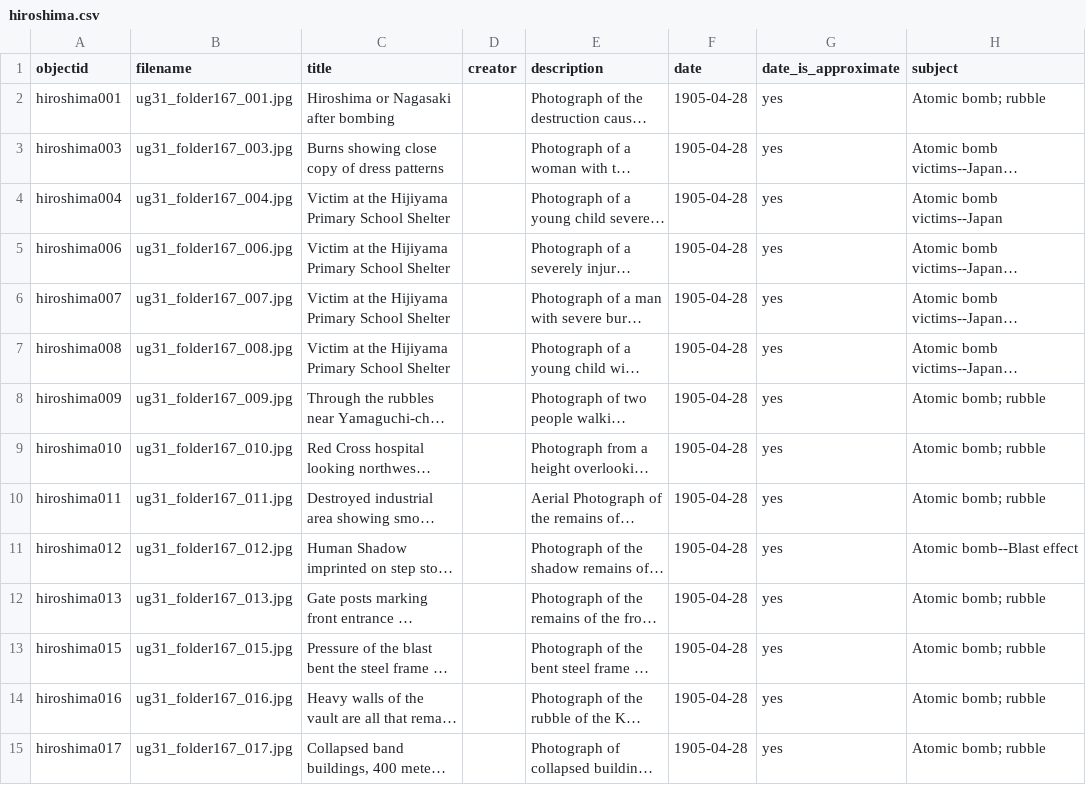
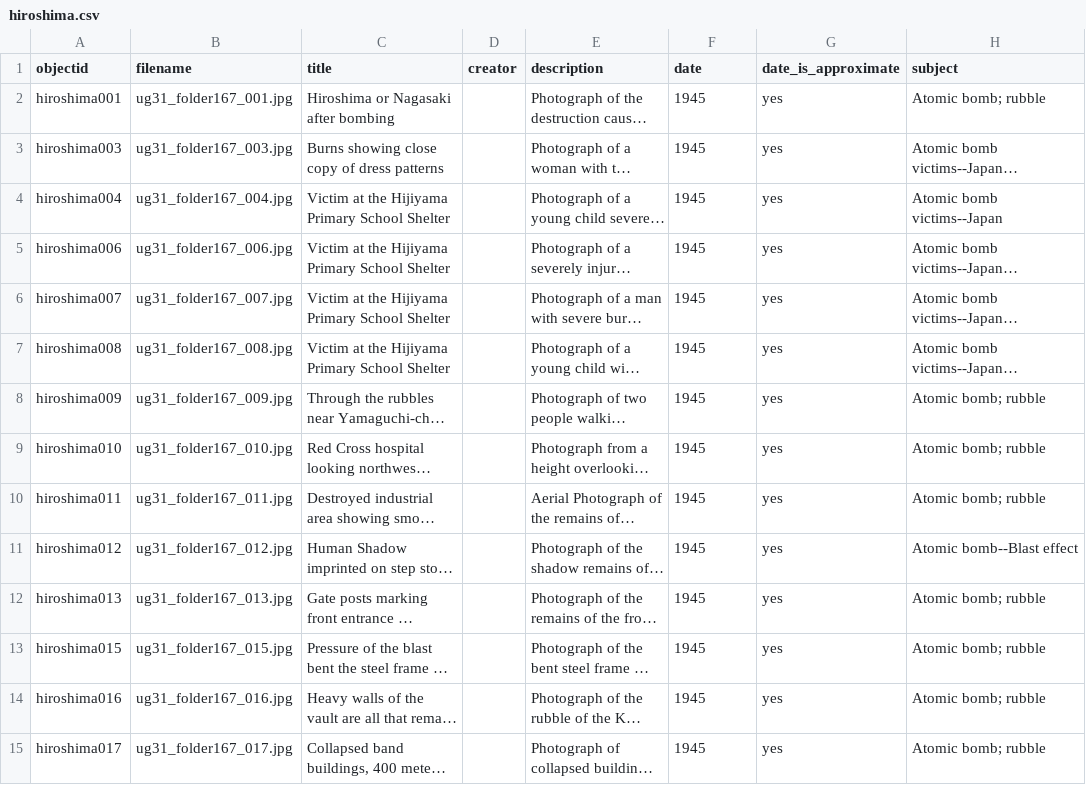
Before and after one commit to uidaholib/collectionbuilder-sa-spec-exhibits, a CSV file: _data/hiroshima.csv, drawn as a sheet; only a part is shown; long unchanged cells end in …; the diff covers the shown part only; the diff names each change by its address in the sheet, - before the commit and + after, or states it on an @@ line.

Commit message:
date fix

```diff
--- a/_data/hiroshima.csv
+++ b/_data/hiroshima.csv
-F2:F15 (date): 1905-04-28
+F2:F15 (date): 1945
```
Also changed, not shown: 33 edited cells elsewhere in this file.
